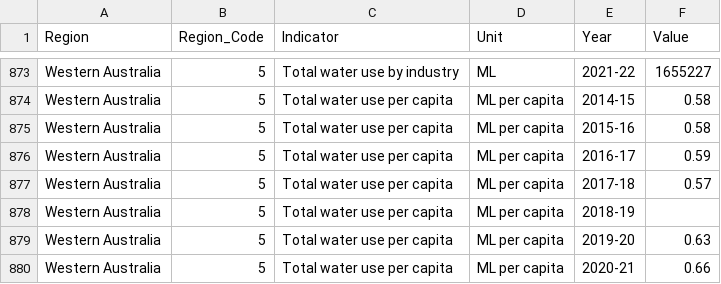
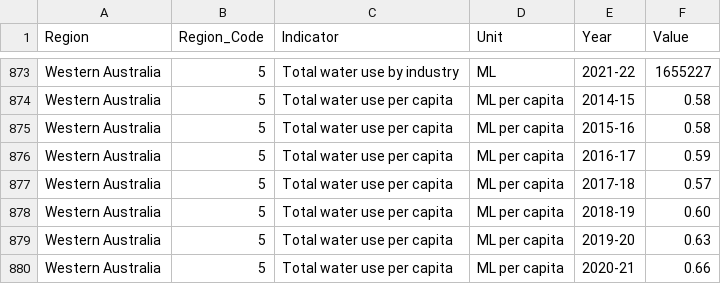
Before and after one commit to Lhart0050/population-density-map, a CSV file: water_consumption_long_cleaned.csv, drawn as a sheet; only a part is shown, gaps mark what is left out.

```diff
--- a/water_consumption_long_cleaned.csv
+++ b/water_consumption_long_cleaned.csv
@@ -877,3 +877,3 @@ Western Australia,5,Total water use per capita,ML per capita,2016-17,0.59
 Western Australia,5,Total water use per capita,ML per capita,2017-18,0.57
-Western Australia,5,Total water use per capita,ML per capita,2018-19,
+Western Australia,5,Total water use per capita,ML per capita,2018-19,0.60
 Western Australia,5,Total water use per capita,ML per capita,2019-20,0.63
```
Also changed, not shown: 6 other files.
